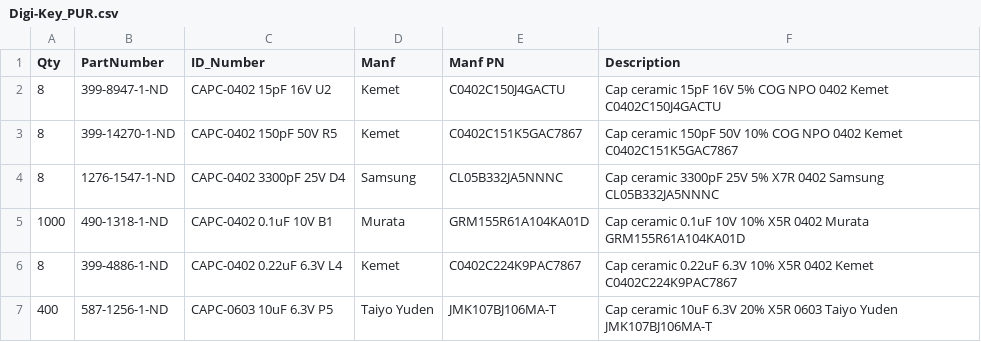
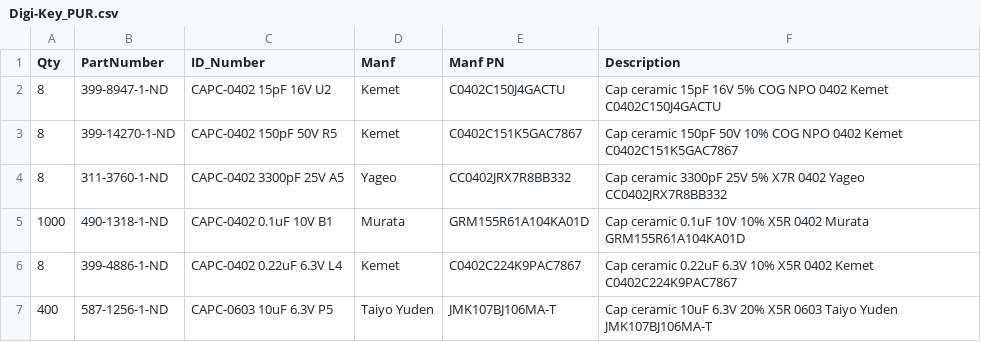
Before and after one commit to ucb-ee290c/AltiumGit, a CSV file: PartSyncBB_Jobs/eagle1_revX2/PurLists/Digi-Key_PUR.csv, drawn as a sheet; only a part is shown; removed rows and columns are numbered as before the commit, all else as after; the diff names each change by its address in the sheet, - before the commit and + after, or states it on an @@ line.

Commit message:
Updting BB_Jobs dir for eagle1_revX2 for new purchase list (one part was out of stock)

```diff
--- a/PartSyncBB_Jobs/eagle1_revX2/PurLists/Digi-Key_PUR.csv
+++ b/PartSyncBB_Jobs/eagle1_revX2/PurLists/Digi-Key_PUR.csv
-row 4: 8 | 1276-1547-1-ND | CAPC-0402 3300pF 25V D4 | Samsung | CL05B332JA5NNNC | Cap ceramic 3300pF 25V 5% X7R 0402 Samsung CL05B332JA5NNNC
+row 4: 8 | 311-3760-1-ND | CAPC-0402 3300pF 25V A5 | Yageo | CC0402JRX7R8BB332 | Cap ceramic 3300pF 25V 5% X7R 0402 Yageo CC0402JRX7R8BB332
```
Also changed, not shown: 4 other files.
